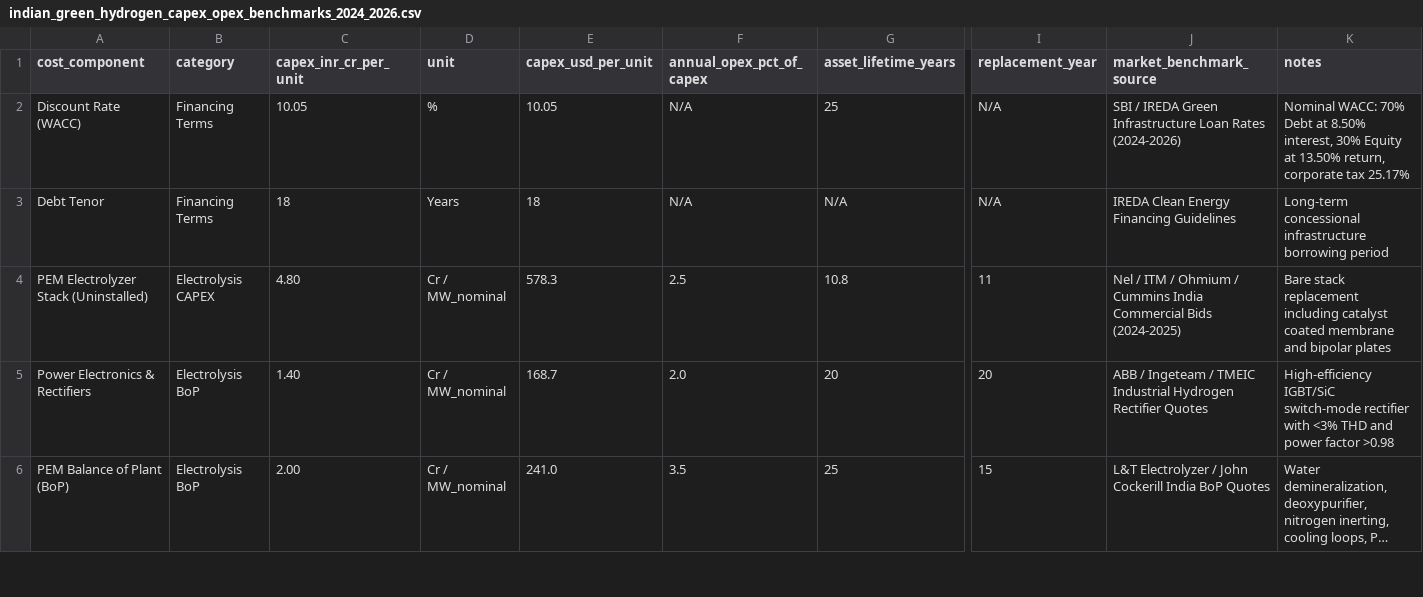
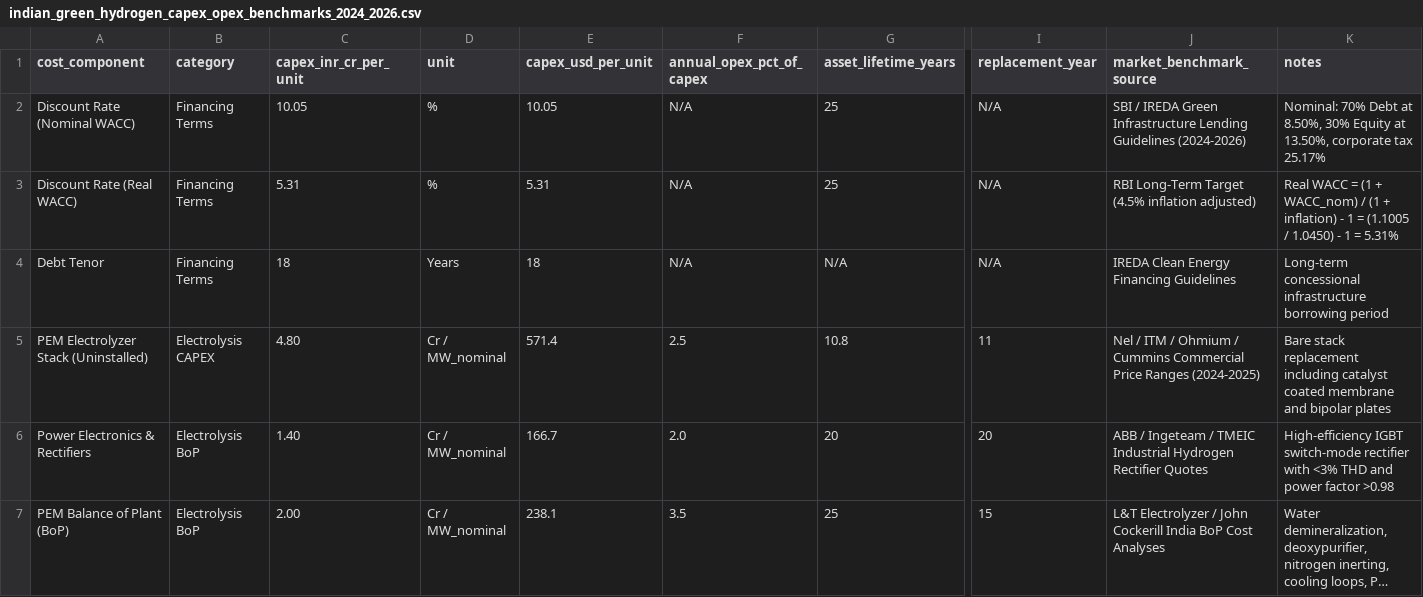
Before and after one commit to Krishnendu409/coastal-green-hydrogen-firm-supply-data-package, a CSV file: cost_data_and_tenders/indian_green_hydrogen_capex_opex_benchmarks_2024_2026.csv, drawn as a sheet; only a part is shown, gaps mark what is left out; long unchanged cells end in …; addresses are those after the commit; rows hold the shown columns only; the diff covers the shown part only; the diff names each change by its address in the sheet, - before the commit and + after, or states it on an @@ line.

```diff
--- a/cost_data_and_tenders/indian_green_hydrogen_capex_opex_benchmarks_2024_2026.csv
+++ b/cost_data_and_tenders/indian_green_hydrogen_capex_opex_benchmarks_2024_2026.csv
-A2 (cost_component): Discount Rate (WACC)
+A2 (cost_component): Discount Rate (Nominal WACC)
-J2 (market_benchmark_source): …Green Infrastructure Loan Rates (2024-2026)
+J2 (market_benchmark_source): …Green Infrastructure Lending Guidelines (2024-2026)
-K2 (notes): Nominal WACC: 70% Debt at 8.50% interest, 30% Equity at 13.50% return, corporate tax…
+K2 (notes): Nominal: 70% Debt at 8.50%, 30% Equity at 13.50%, corporate tax…
+row 3: Discount Rate (Real WACC) | Financing Terms | 5.31 | % | 5.31 | N/A | 25 | N/A | RBI Long-Term Target (4.5% inflation adjusted) | Real WACC = (1 + WACC_nom) / (1 + inflation) - 1 = (1.1005 / 1.0450) - 1 = 5.31%
-E5 (capex_usd_per_unit): 578.3
+E5 (capex_usd_per_unit): 571.4
-J5 (market_benchmark_source): …/ Cummins India Commercial Bids (2024-2025)
+J5 (market_benchmark_source): …/ Cummins Commercial Price Ranges (2024-2025)
-E6 (capex_usd_per_unit): 168.7
+E6 (capex_usd_per_unit): 166.7
-K6 (notes): High-efficiency IGBT/SiC switch-mode rectifier…
+K6 (notes): High-efficiency IGBT switch-mode rectifier…
-E7 (capex_usd_per_unit): 241.0
+E7 (capex_usd_per_unit): 238.1
-J7 (market_benchmark_source): …India BoP Quotes
+J7 (market_benchmark_source): …India BoP Cost Analyses
```
Also changed, not shown: 14 edited cells elsewhere in this file, cost_data_and_tenders/seci_and_iocl_tender_benchmarks.csv, electrochemistry_validation/pem_polarization_experimental_curves.csv, 7 other files.
